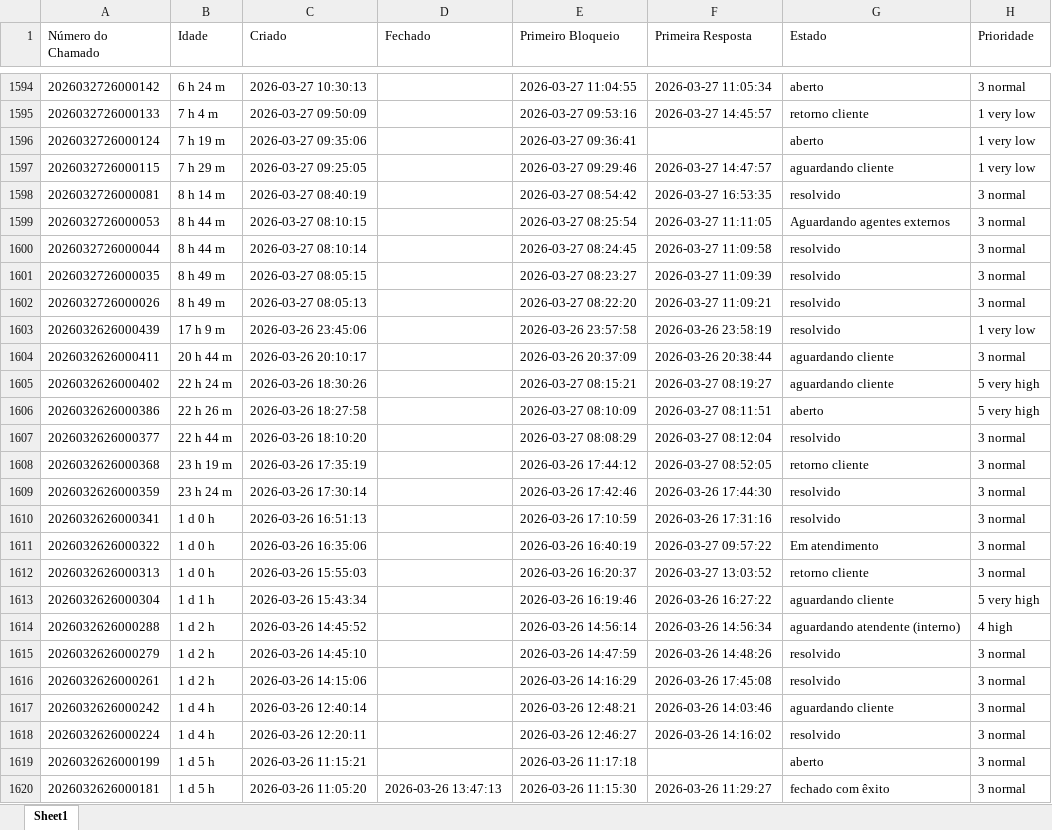
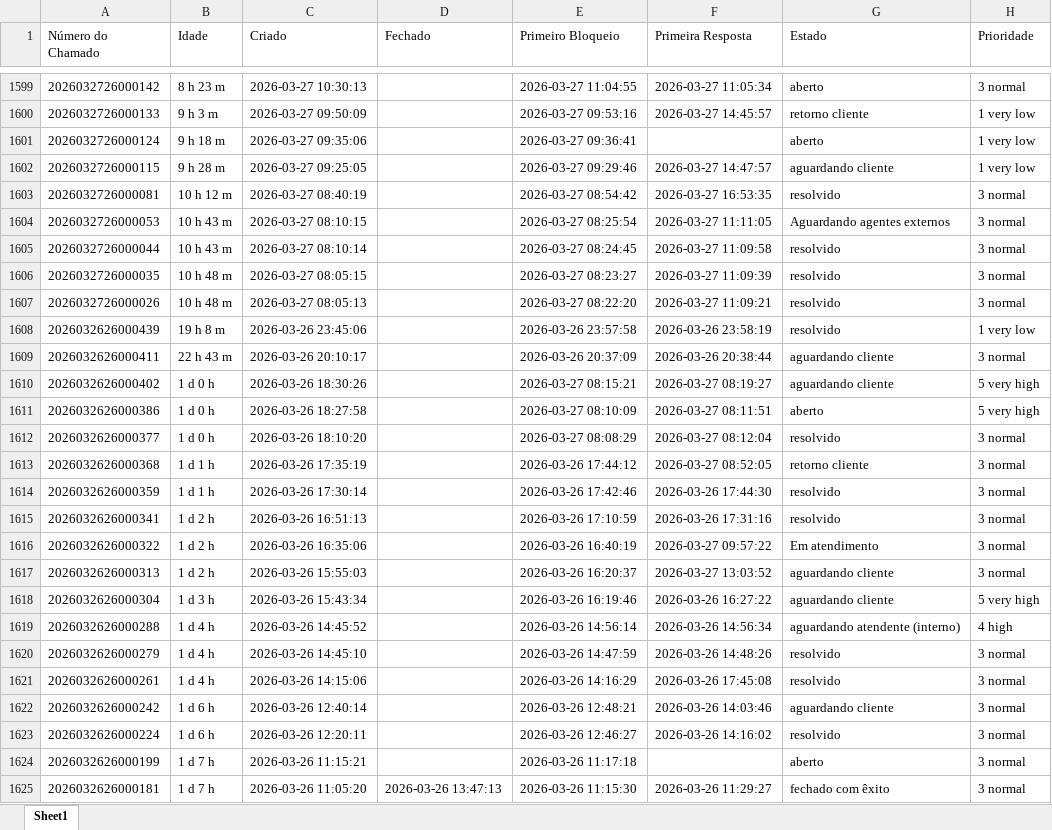
Before and after one commit to fabiolopestavares702-create/ssg-dashboard, an Excel workbook: dados.xlsx, sheet Sheet1, drawn as a sheet; only a part is shown, gaps mark what is left out; values as stored, in another font and other column widths than the file's, no borders; addresses are those after the commit; the diff covers the shown part only; the diff names each change by its address in the sheet, - before the commit and + after, or states it on an @@ line.

```diff
--- a/dados.xlsx (sheet Sheet1)
+++ b/dados.xlsx (sheet Sheet1)
-B1599 (Idade): 6 h 24 m
+B1599 (Idade): 8 h 23 m
-B1600 (Idade): 7 h 4 m
+B1600 (Idade): 9 h 3 m
-B1601 (Idade): 7 h 19 m
+B1601 (Idade): 9 h 18 m
-B1602 (Idade): 7 h 29 m
+B1602 (Idade): 9 h 28 m
-B1603 (Idade): 8 h 14 m
+B1603 (Idade): 10 h 12 m
-B1604:B1605 (Idade): 8 h 44 m
+B1604:B1605 (Idade): 10 h 43 m
-B1606:B1607 (Idade): 8 h 49 m
+B1606:B1607 (Idade): 10 h 48 m
-B1608 (Idade): 17 h 9 m
+B1608 (Idade): 19 h 8 m
-B1609 (Idade): 20 h 44 m
+B1609 (Idade): 22 h 43 m
-B1610 (Idade): 22 h 24 m
+B1610 (Idade): 1 d 0 h
-B1611 (Idade): 22 h 26 m
+B1611 (Idade): 1 d 0 h
-B1612 (Idade): 22 h 44 m
+B1612 (Idade): 1 d 0 h
-B1613 (Idade): 23 h 19 m
+B1613 (Idade): 1 d 1 h
-B1614 (Idade): 23 h 24 m
+B1614 (Idade): 1 d 1 h
-B1615:B1617 (Idade): 1 d 0 h
+B1615:B1617 (Idade): 1 d 2 h
-G1617 (Estado): retorno cliente
+G1617 (Estado): aguardando cliente
-B1618 (Idade): 1 d 1 h
+B1618 (Idade): 1 d 3 h
-B1619:B1621 (Idade): 1 d 2 h
+B1619:B1621 (Idade): 1 d 4 h
-B1622:B1623 (Idade): 1 d 4 h
+B1622:B1623 (Idade): 1 d 6 h
-B1624:B1625 (Idade): 1 d 5 h
+B1624:B1625 (Idade): 1 d 7 h
```
Also changed, not shown: 5 added rows and 784 edited cells elsewhere in this sheet.
